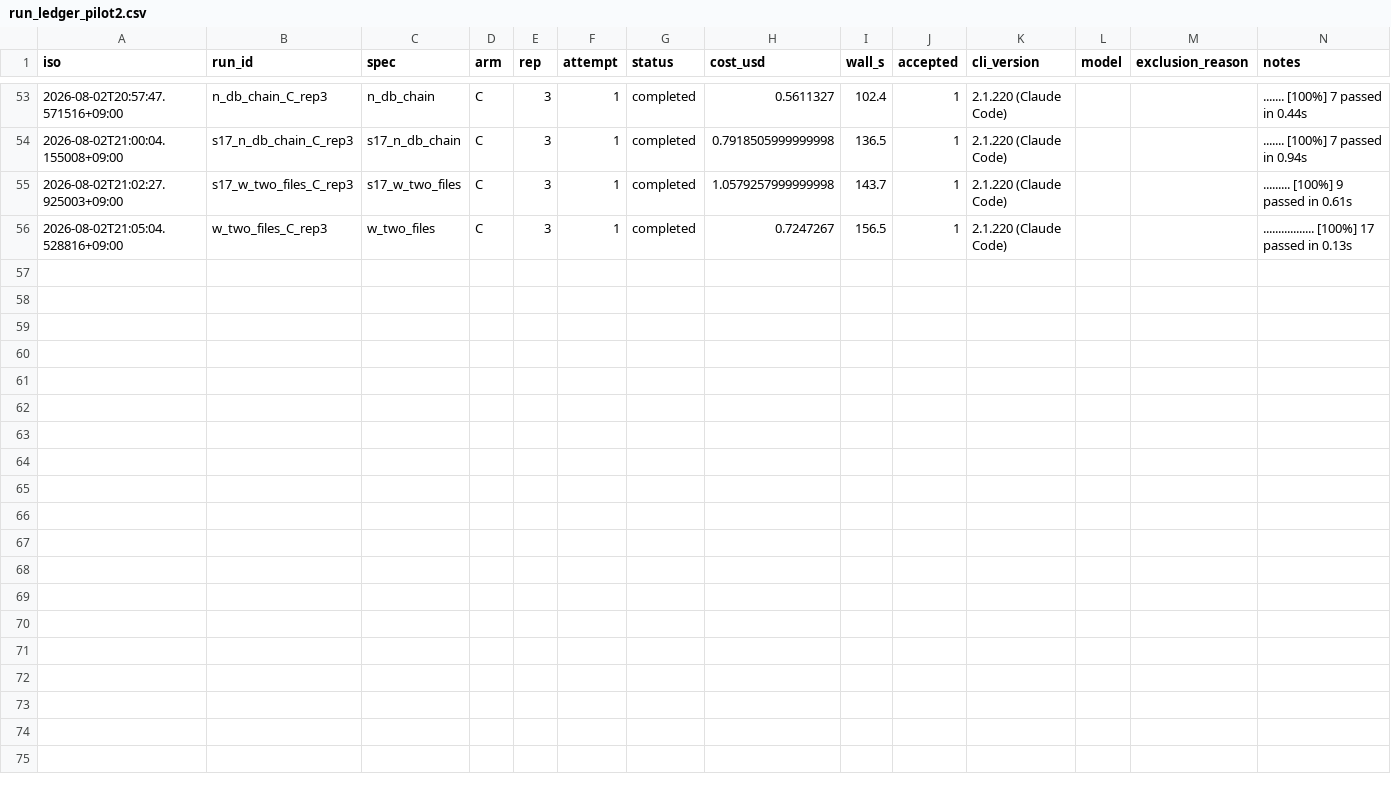
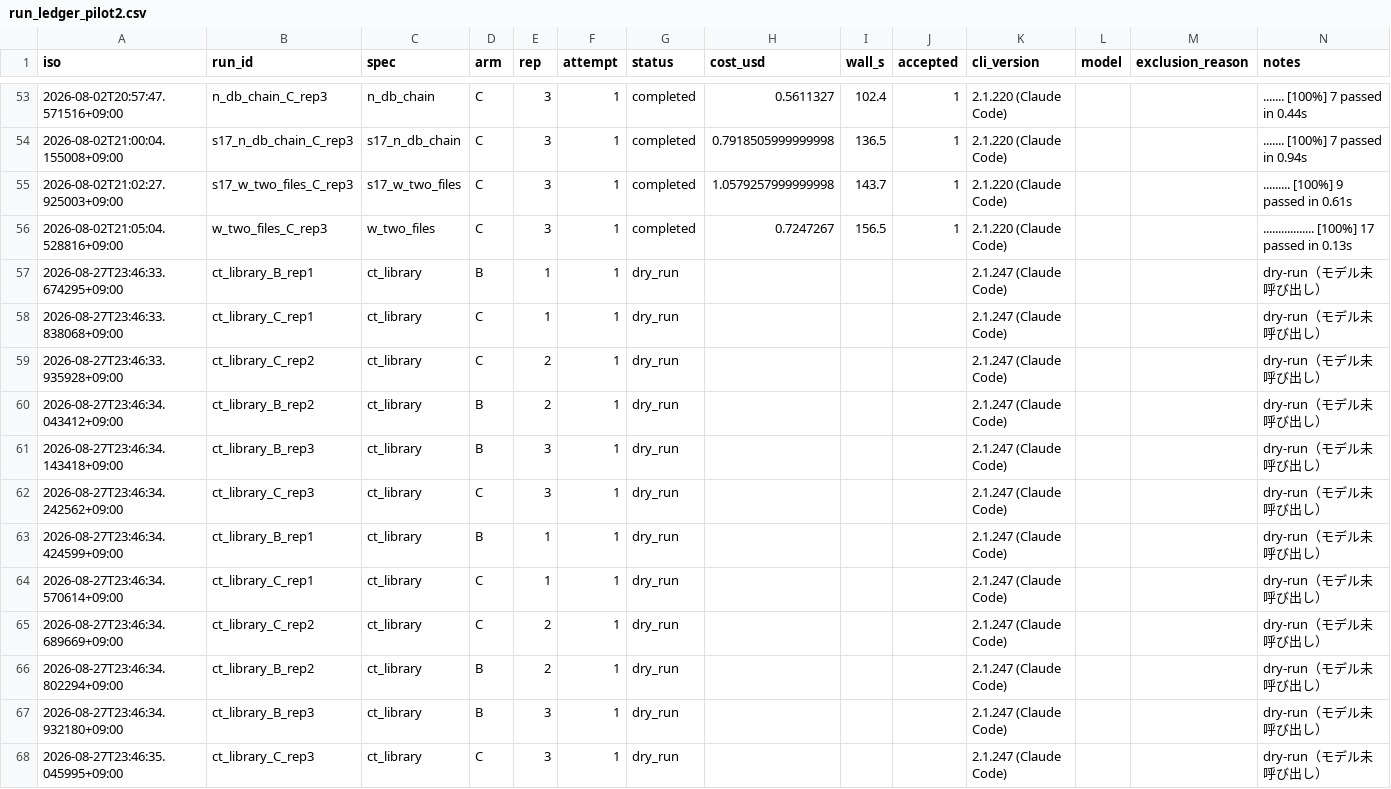
Before and after one commit to Fudo-san/paper-session-affinity, a CSV file: run_ledger_pilot2.csv, drawn as a sheet; only a part is shown, gaps mark what is left out; the diff names each change by its address in the sheet, - before the commit and + after, or states it on an @@ line.

```diff
--- a/run_ledger_pilot2.csv
+++ b/run_ledger_pilot2.csv
+row 57: 2026-08-27T23:46:33.674295+09:00 | ct_library_B_rep1 | ct_library | B | 1 | 1 | dry_run |  |  |  | 2.1.247 (Claude Code) |  |  | dry-run（モデル未呼び出し）
+row 58: 2026-08-27T23:46:33.838068+09:00 | ct_library_C_rep1 | ct_library | C | 1 | 1 | dry_run |  |  |  | 2.1.247 (Claude Code) |  |  | dry-run（モデル未呼び出し）
+row 59: 2026-08-27T23:46:33.935928+09:00 | ct_library_C_rep2 | ct_library | C | 2 | 1 | dry_run |  |  |  | 2.1.247 (Claude Code) |  |  | dry-run（モデル未呼び出し）
+row 60: 2026-08-27T23:46:34.043412+09:00 | ct_library_B_rep2 | ct_library | B | 2 | 1 | dry_run |  |  |  | 2.1.247 (Claude Code) |  |  | dry-run（モデル未呼び出し）
+row 61: 2026-08-27T23:46:34.143418+09:00 | ct_library_B_rep3 | ct_library | B | 3 | 1 | dry_run |  |  |  | 2.1.247 (Claude Code) |  |  | dry-run（モデル未呼び出し）
+row 62: 2026-08-27T23:46:34.242562+09:00 | ct_library_C_rep3 | ct_library | C | 3 | 1 | dry_run |  |  |  | 2.1.247 (Claude Code) |  |  | dry-run（モデル未呼び出し）
+row 63: 2026-08-27T23:46:34.424599+09:00 | ct_library_B_rep1 | ct_library | B | 1 | 1 | dry_run |  |  |  | 2.1.247 (Claude Code) |  |  | dry-run（モデル未呼び出し）
+row 64: 2026-08-27T23:46:34.570614+09:00 | ct_library_C_rep1 | ct_library | C | 1 | 1 | dry_run |  |  |  | 2.1.247 (Claude Code) |  |  | dry-run（モデル未呼び出し）
+row 65: 2026-08-27T23:46:34.689669+09:00 | ct_library_C_rep2 | ct_library | C | 2 | 1 | dry_run |  |  |  | 2.1.247 (Claude Code) |  |  | dry-run（モデル未呼び出し）
+row 66: 2026-08-27T23:46:34.802294+09:00 | ct_library_B_rep2 | ct_library | B | 2 | 1 | dry_run |  |  |  | 2.1.247 (Claude Code) |  |  | dry-run（モデル未呼び出し）
+row 67: 2026-08-27T23:46:34.932180+09:00 | ct_library_B_rep3 | ct_library | B | 3 | 1 | dry_run |  |  |  | 2.1.247 (Claude Code) |  |  | dry-run（モデル未呼び出し）
+row 68: 2026-08-27T23:46:35.045995+09:00 | ct_library_C_rep3 | ct_library | C | 3 | 1 | dry_run |  |  |  | 2.1.247 (Claude Code) |  |  | dry-run（モデル未呼び出し）
```
